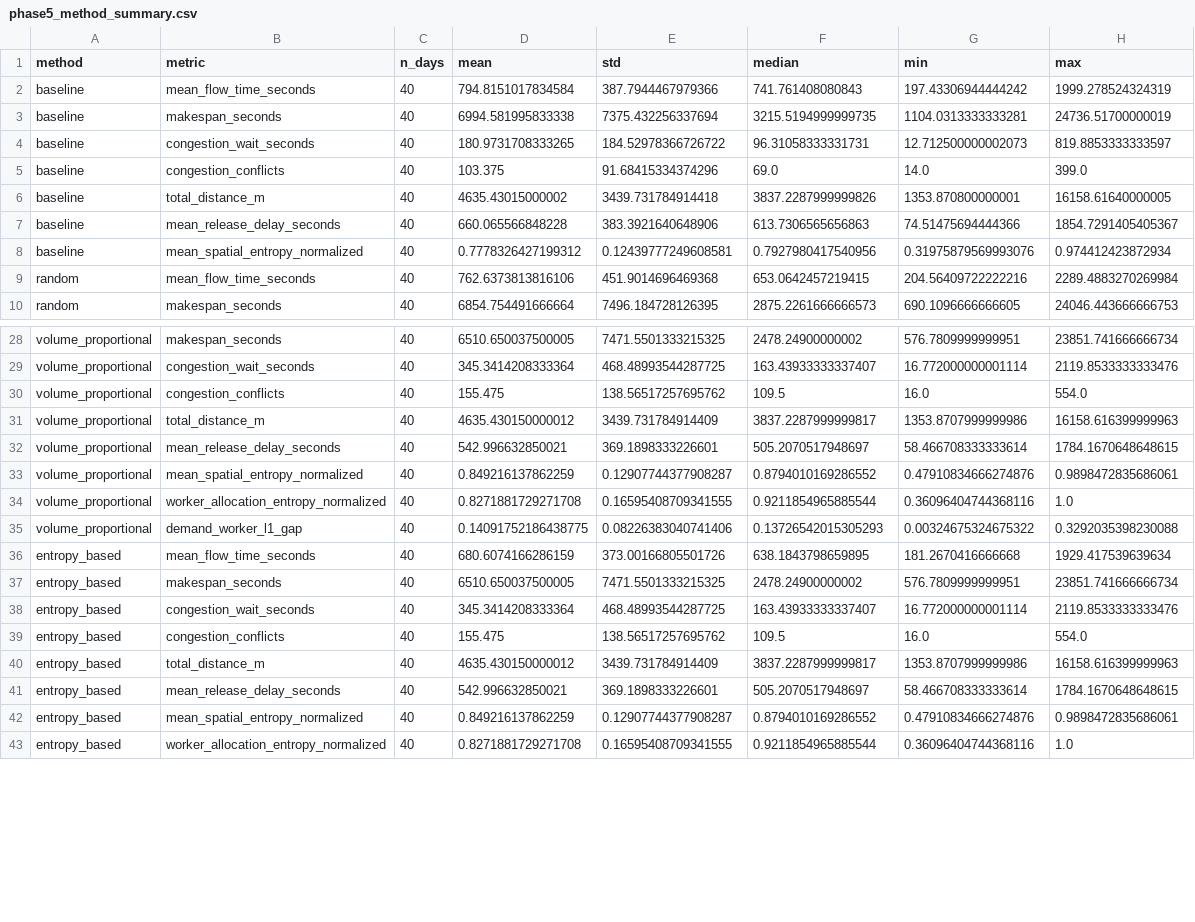
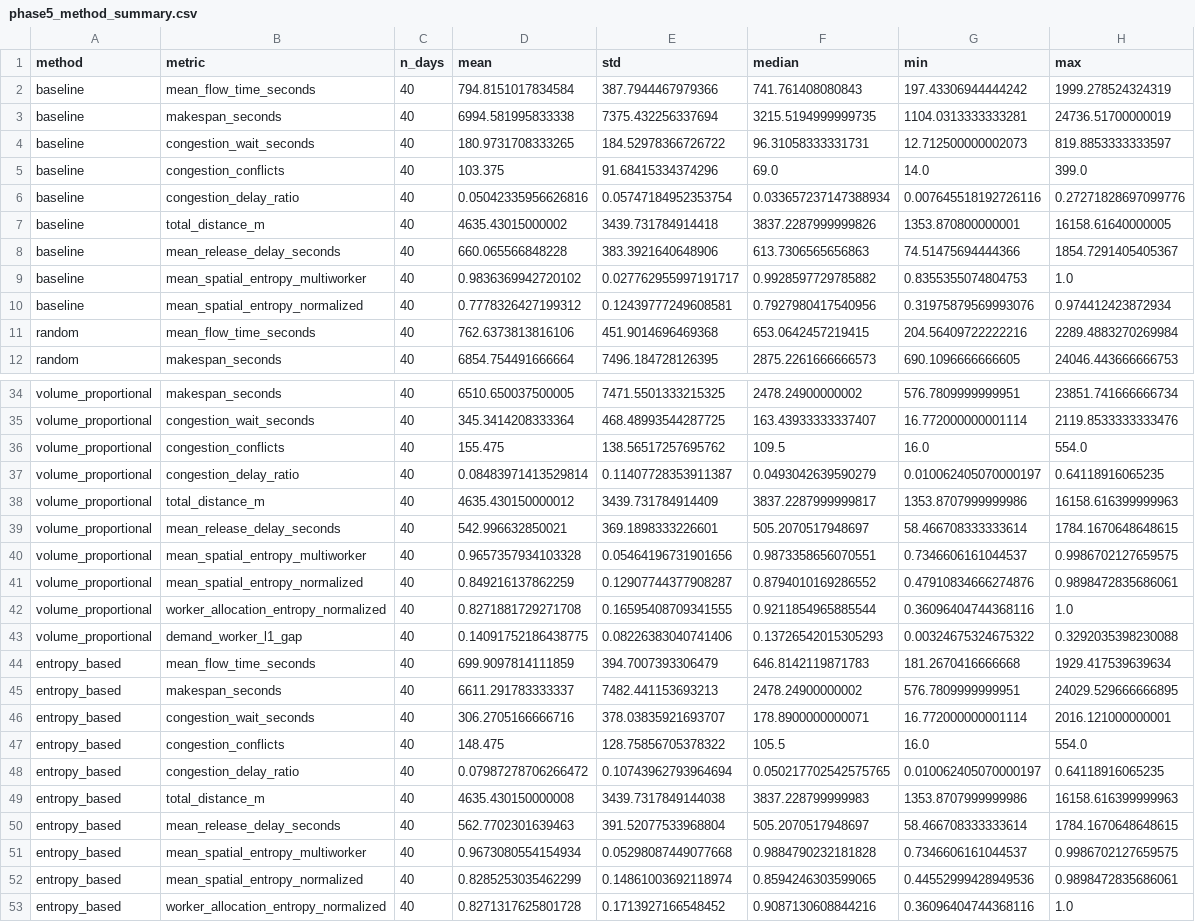
Before and after one commit to mcmoict/entropy-thesis, a CSV file: results/phase5/phase5_method_summary.csv, drawn as a sheet; only a part is shown, gaps mark what is left out; the diff covers the shown part only.

```diff
--- a/results/phase5/phase5_method_summary.csv
+++ b/results/phase5/phase5_method_summary.csv
@@ -5,4 +5,6 @@ baseline,congestion_wait_seconds,40,180.9731708333265,184.52978366726722,96.3105
 baseline,congestion_conflicts,40,103.375,91.68415334374296,69.0,14.0,399.0
+baseline,congestion_delay_ratio,40,0.05042335956626816,0.05747184952353754,0.033657237147388934,0.007645518192726116,0.27271828697099776
 baseline,total_distance_m,40,4635.43015000002,3439.731784914418,3837.2287999999826,1353.870800000001,16158.61640000005
 baseline,mean_release_delay_seconds,40,660.065566848228,383.3921640648906,613.7306565656863,74.51475694444366,1854.7291405405367
+baseline,mean_spatial_entropy_multiworker,40,0.9836369942720102,0.027762955997191717,0.9928597729785882,0.8355355074804753,1.0
 baseline,mean_spatial_entropy_normalized,40,0.7778326427199312,0.12439777249608581,0.7927980417540956,0.31975879569993076,0.974412423872934
@@ -30,4 +36,6 @@ volume_proportional,congestion_wait_seconds,40,345.3414208333364,468.48993544287
 volume_proportional,congestion_conflicts,40,155.475,138.56517257695762,109.5,16.0,554.0
+volume_proportional,congestion_delay_ratio,40,0.08483971413529814,0.11407728353911387,0.0493042639590279,0.010062405070000197,0.64118916065235
 volume_proportional,total_distance_m,40,4635.430150000012,3439.731784914409,3837.2287999999817,1353.8707999999986,16158.616399999963
 volume_proportional,mean_release_delay_seconds,40,542.996632850021,369.1898333226601,505.2070517948697,58.466708333333614,1784.1670648648615
+volume_proportional,mean_spatial_entropy_multiworker,40,0.9657357934103328,0.05464196731901656,0.9873358656070551,0.7346606161044537,0.9986702127659575
 volume_proportional,mean_spatial_entropy_normalized,40,0.849216137862259,0.12907744377908287,0.8794010169286552,0.47910834666274876,0.9898472835686061
@@ -35,9 +43,11 @@ volume_proportional,worker_allocation_entropy_normalized,40,0.8271881729271708,0
 volume_proportional,demand_worker_l1_gap,40,0.14091752186438775,0.08226383040741406,0.13726542015305293,0.00324675324675322,0.3292035398230088
-entropy_based,mean_flow_time_seconds,40,680.6074166286159,373.00166805501726,638.1843798659895,181.2670416666668,1929.417539639634
-entropy_based,makespan_seconds,40,6510.650037500005,7471.5501333215325,2478.24900000002,576.7809999999951,23851.741666666734
-entropy_based,congestion_wait_seconds,40,345.3414208333364,468.48993544287725,163.43933333337407,16.772000000001114,2119.8533333333476
-entropy_based,congestion_conflicts,40,155.475,138.56517257695762,109.5,16.0,554.0
-entropy_based,total_distance_m,40,4635.430150000012,3439.731784914409,3837.2287999999817,1353.8707999999986,16158.616399999963
-entropy_based,mean_release_delay_seconds,40,542.996632850021,369.1898333226601,505.2070517948697,58.466708333333614,1784.1670648648615
-entropy_based,mean_spatial_entropy_normalized,40,0.849216137862259,0.12907744377908287,0.8794010169286552,0.47910834666274876,0.9898472835686061
-entropy_based,worker_allocation_entropy_normalized,40,0.8271881729271708,0.16595408709341555,0.9211854965885544,0.36096404744368116,1.0
+entropy_based,mean_flow_time_seconds,40,699.9097814111859,394.7007393306479,646.8142119871783,181.2670416666668,1929.417539639634
+entropy_based,makespan_seconds,40,6611.291783333337,7482.441153693213,2478.24900000002,576.7809999999951,24029.529666666895
+entropy_based,congestion_wait_seconds,40,306.2705166666716,378.03835921693707,178.8900000000071,16.772000000001114,2016.121000000001
+entropy_based,congestion_conflicts,40,148.475,128.75856705378322,105.5,16.0,554.0
+entropy_based,congestion_delay_ratio,40,0.07987278706266472,0.10743962793964694,0.050217702542575765,0.010062405070000197,0.64118916065235
+entropy_based,total_distance_m,40,4635.430150000008,3439.7317849144038,3837.228799999983,1353.8707999999986,16158.616399999963
+entropy_based,mean_release_delay_seconds,40,562.7702301639463,391.52077533968804,505.2070517948697,58.466708333333614,1784.1670648648615
+entropy_based,mean_spatial_entropy_multiworker,40,0.9673080554154934,0.05298087449077668,0.9884790232181828,0.7346606161044537,0.9986702127659575
+entropy_based,mean_spatial_entropy_normalized,40,0.8285253035462299,0.14861003692118974,0.8594246303599065,0.44552999428949536,0.9898472835686061
+entropy_based,worker_allocation_entropy_normalized,40,0.8271317625801728,0.1713927166548452,0.9087130608844216,0.36096404744368116,1.0
```
Also changed, not shown: 4 added rows and 4 edited cells elsewhere in this file, results/phase5/phase5_allocation_comparison.csv, results/phase5/phase5_allocation_equivalence.csv, 20 other files.
